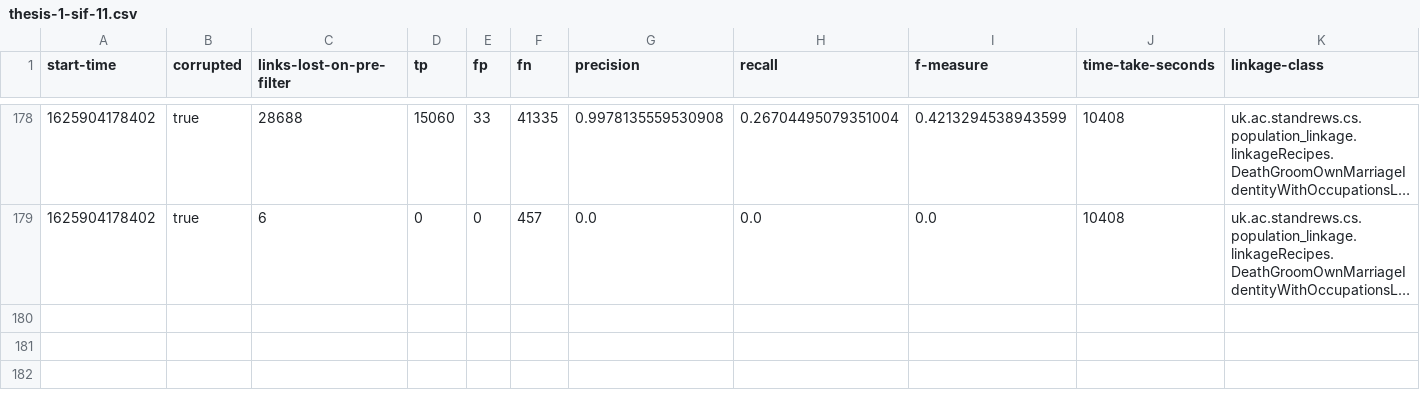
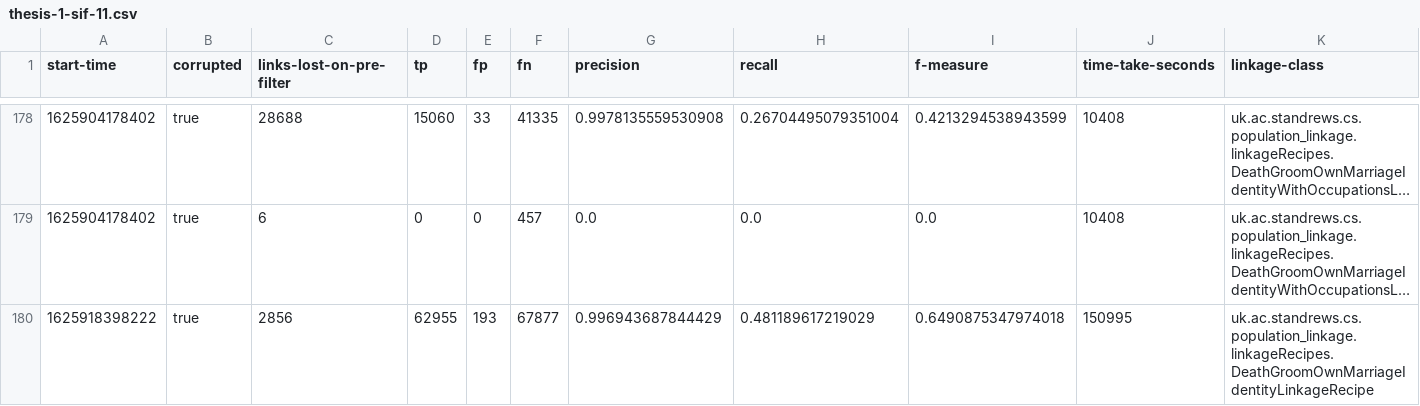
Before and after one commit to stacs-srg/population-linkage, a CSV file: cluster-runs/results/thesis-1-sif-11.csv, drawn as a sheet; only a part is shown, gaps mark what is left out; long unchanged cells end in …; rows hold the shown columns only; the diff names each change by its address in the sheet, - before the commit and + after, or states it on an @@ line.

Commit message:
Results from sif-11

```diff
--- a/cluster-runs/results/thesis-1-sif-11.csv
+++ b/cluster-runs/results/thesis-1-sif-11.csv
+row 180: 1625918398222 | true | 2856 | 62955 | 193 | 67877 | 0.996943687844429 | 0.481189617219029 | 0.6490875347974018 | 150995 | uk.ac.standrews.cs.population_linkage.linkageRecipes.DeathGroomOwnMarriageIdentityLinkageRecipe
```
Also changed, not shown: cluster-runs/jobQ/split/sif-11-job-list.csv.
